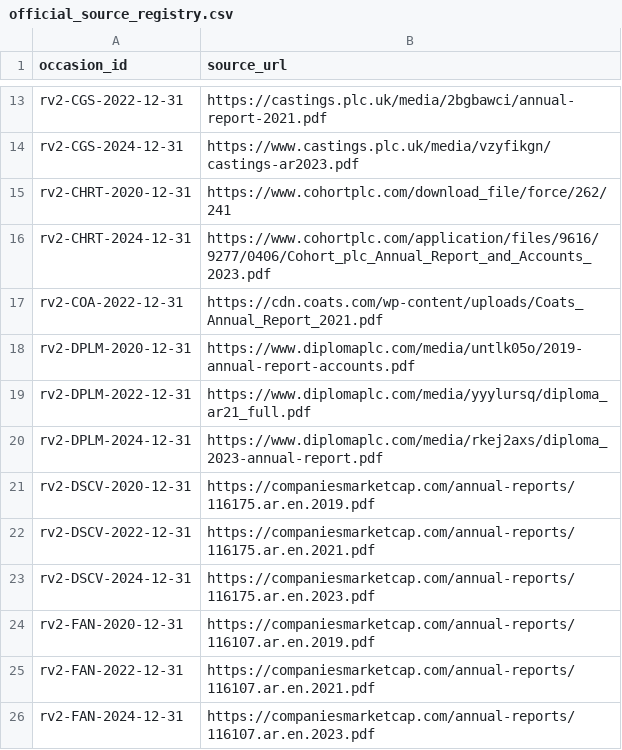
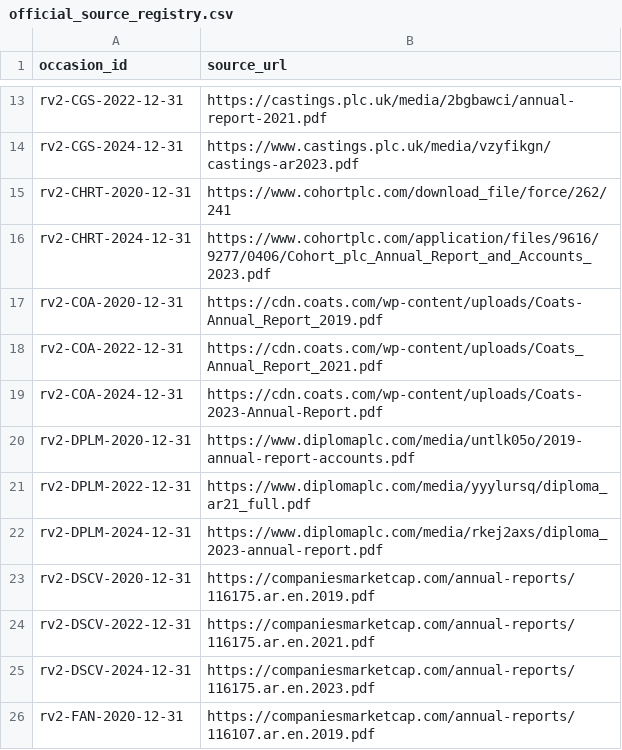
Before and after one commit to roseattridge-gif/piotw-intelligence, a CSV file: data/restructuring_v2/official_source_registry.csv, drawn as a sheet; only a part is shown, gaps mark what is left out; the shorter side is filled out with more unchanged rows; the diff names each change by its address in the sheet, - before the commit and + after, or states it on an @@ line.

```diff
--- a/data/restructuring_v2/official_source_registry.csv
+++ b/data/restructuring_v2/official_source_registry.csv
+row 17: rv2-COA-2020-12-31 | https://cdn.coats.com/wp-content/uploads/Coats-Annual_Report_2019.pdf
+row 19: rv2-COA-2024-12-31 | https://cdn.coats.com/wp-content/uploads/Coats-2023-Annual-Report.pdf
```
Also changed, not shown: data/derived/restructuring_v2_coverage_queue.csv, data/restructuring_v2/features.csv, 5 other files.
